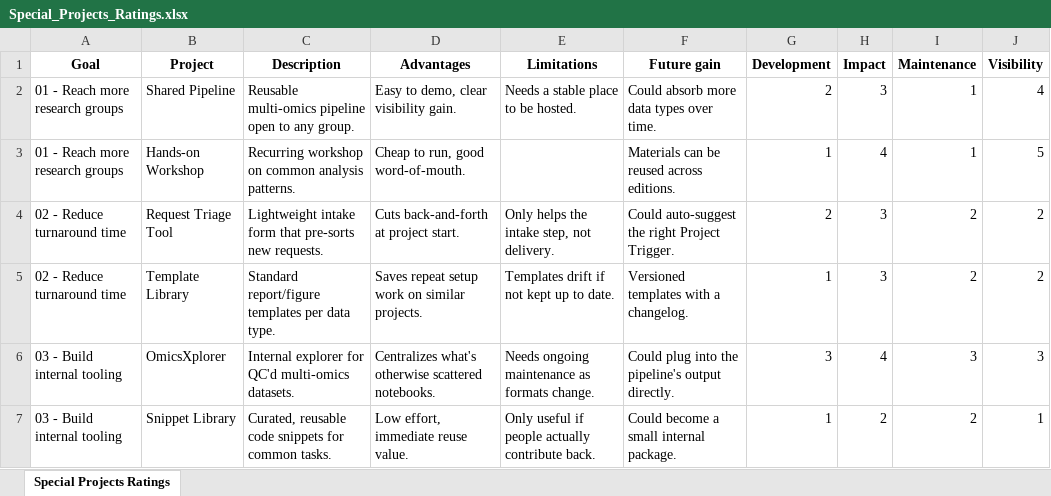
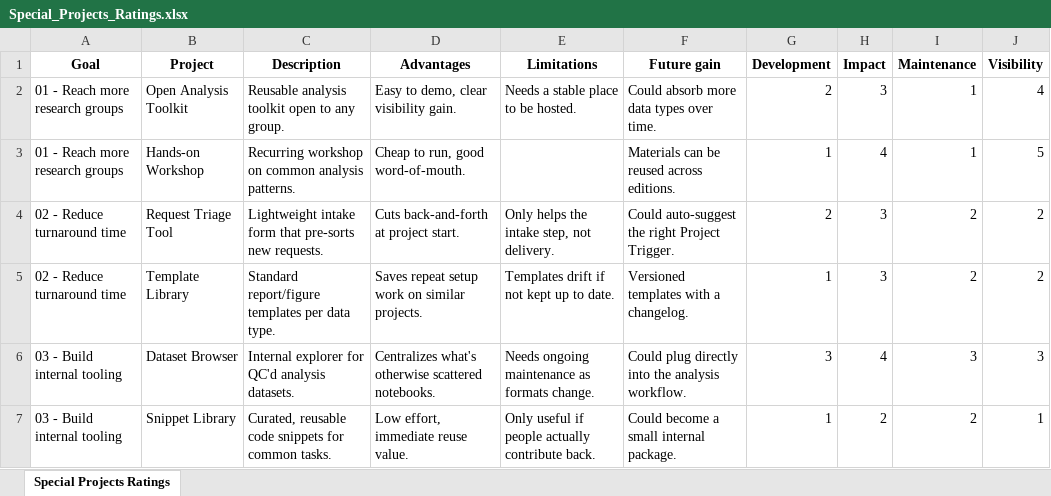
Before and after one commit to SaraBSalazar/KPI_dashboard_demo, an Excel workbook: Data/Special_Projects_Ratings.xlsx, sheet Special Projects Ratings, drawn as a sheet; values as stored, in another font and other column widths than the file's, no borders; the diff names each change by its address in the sheet, - before the commit and + after, or states it on an @@ line.

```diff
--- a/Data/Special_Projects_Ratings.xlsx (sheet Special Projects Ratings)
+++ b/Data/Special_Projects_Ratings.xlsx (sheet Special Projects Ratings)
-B2 (Project): Shared Pipeline
+B2 (Project): Open Analysis Toolkit
-C2 (Description): Reusable multi-omics pipeline open to…
+C2 (Description): Reusable analysis toolkit open to…
-B6 (Project): OmicsXplorer
+B6 (Project): Dataset Browser
-C6 (Description): …for QC'd multi-omics datasets.
+C6 (Description): …for QC'd analysis datasets.
-F6 (Future gain): Could plug into the pipeline's output directly.
+F6 (Future gain): Could plug directly into the analysis workflow.
```
Also changed, not shown: Data/Beyond_Projects.xlsx, Data/KPI_2025.xlsx, 9 other files.
